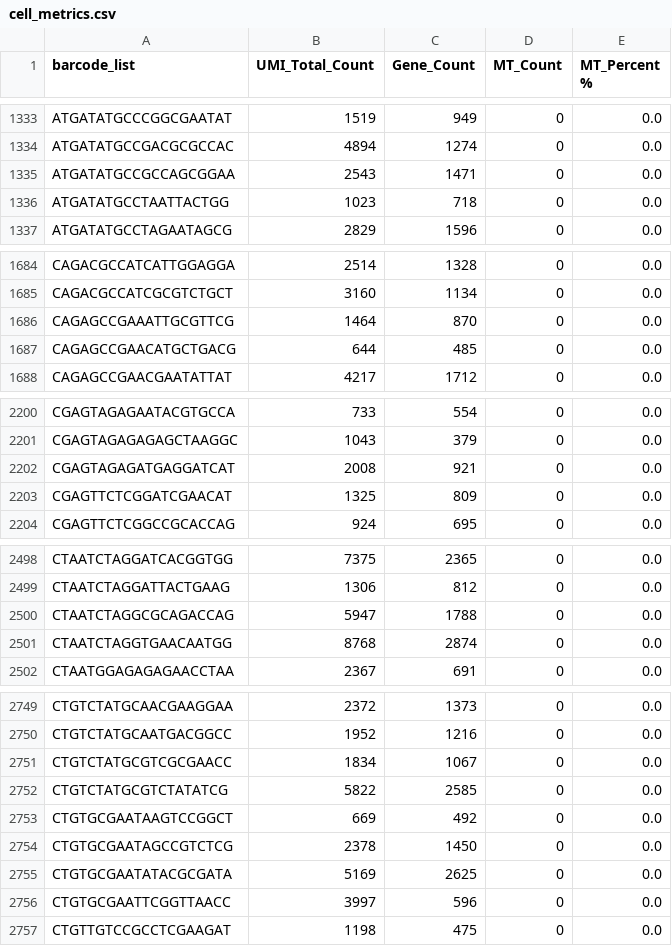
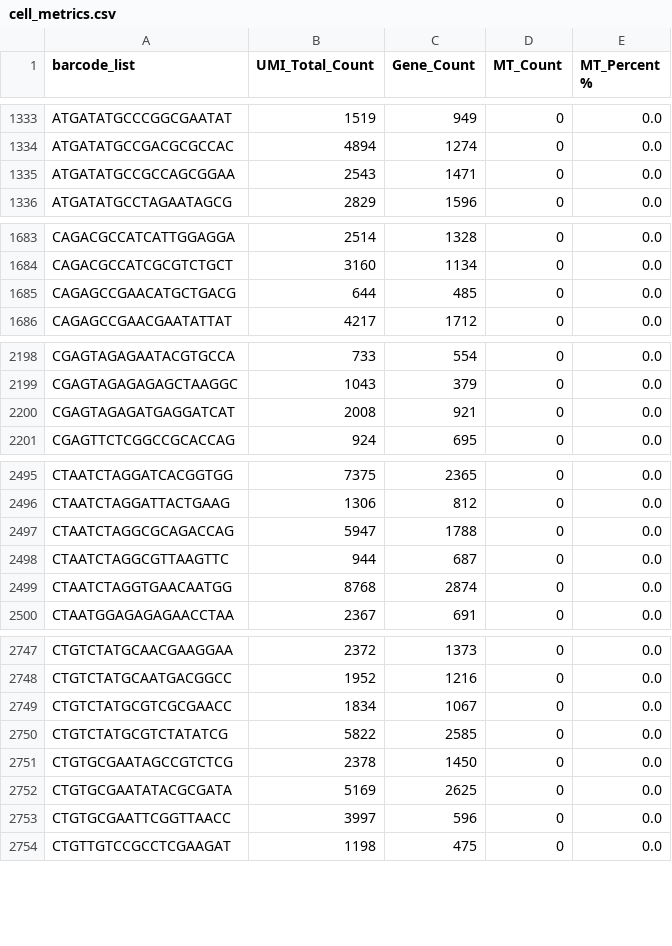
Before and after one commit to shaperones/athaliana_trv_scrnaseq, a CSV file: sources/mobivision_stats_alt_trv/L1/cell_metrics.csv, drawn as a sheet; only a part is shown, gaps mark what is left out; removed rows and columns are numbered as before the commit, all else as after; the diff covers the shown part only; the diff names each change by its address in the sheet, - before the commit and + after, or states it on an @@ line.

```diff
--- a/sources/mobivision_stats_alt_trv/L1/cell_metrics.csv
+++ b/sources/mobivision_stats_alt_trv/L1/cell_metrics.csv
-row 1336: ATGATATGCCTAATTACTGG | 1023 | 718 | 0 | 0.0
-row 1686: CAGAGCCGAAATTGCGTTCG | 1464 | 870 | 0 | 0.0
-row 2203: CGAGTTCTCGGATCGAACAT | 1325 | 809 | 0 | 0.0
+row 2498: CTAATCTAGGCGTTAAGTTC | 944 | 687 | 0 | 0.0
-row 2753: CTGTGCGAATAAGTCCGGCT | 669 | 492 | 0 | 0.0
```
Also changed, not shown: 9 added rows, 22 removed rows and 7 edited cells elsewhere in this file, sources/mobivision_stats_alt_trv/L1/Map_stats.csv, sources/mobivision_stats_alt_trv/L2/L2_L00_summary.csv, 13 other files.
